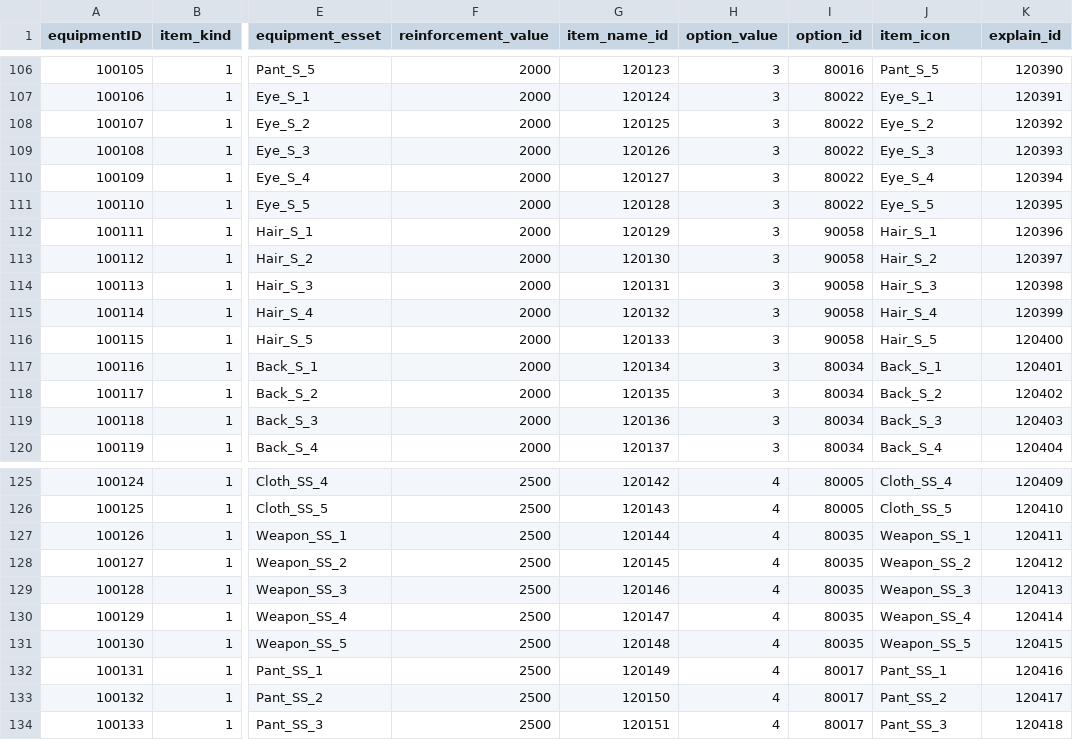
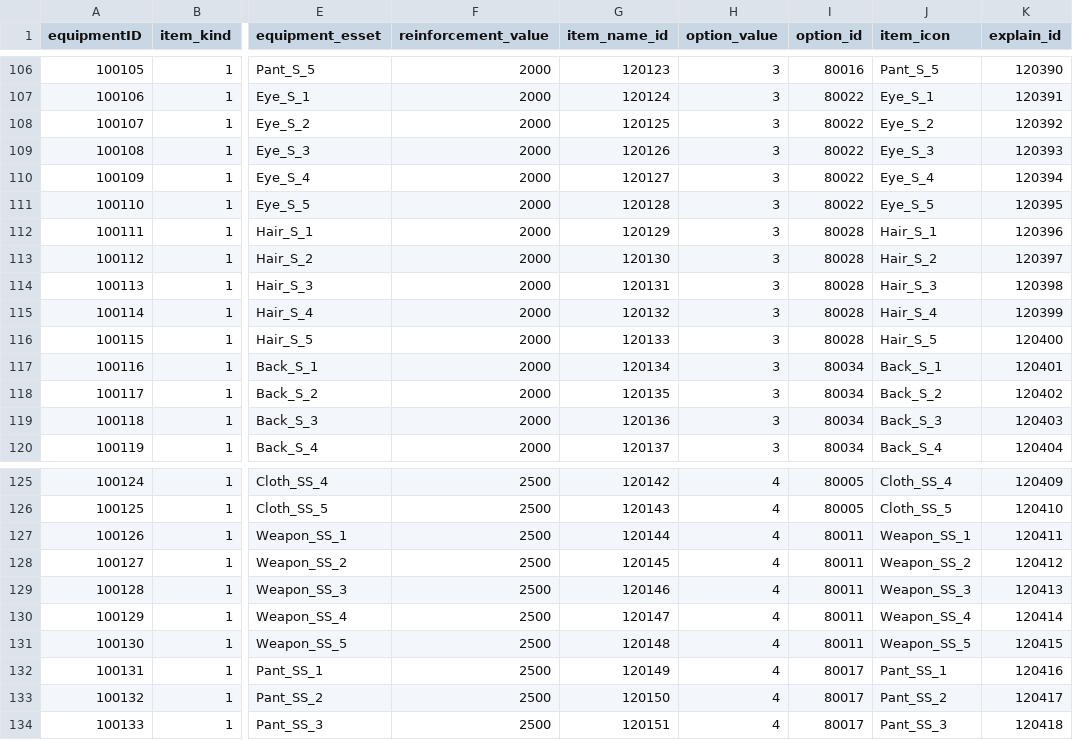
Before and after one commit to Kim-coding/SkillMaster, a CSV file: Assets/Resources/Table/EquipmentTable.csv, drawn as a sheet; only a part is shown, gaps mark what is left out; the diff names each change by its address in the sheet, - before the commit and + after, or states it on an @@ line.

Commit message:
장비CSV 수정

```diff
--- a/Assets/Resources/Table/EquipmentTable.csv
+++ b/Assets/Resources/Table/EquipmentTable.csv
-I112:I116 (option_id): 90058
+I112:I116 (option_id): 80028
-I127:I131 (option_id): 80035
+I127:I131 (option_id): 80011
```
